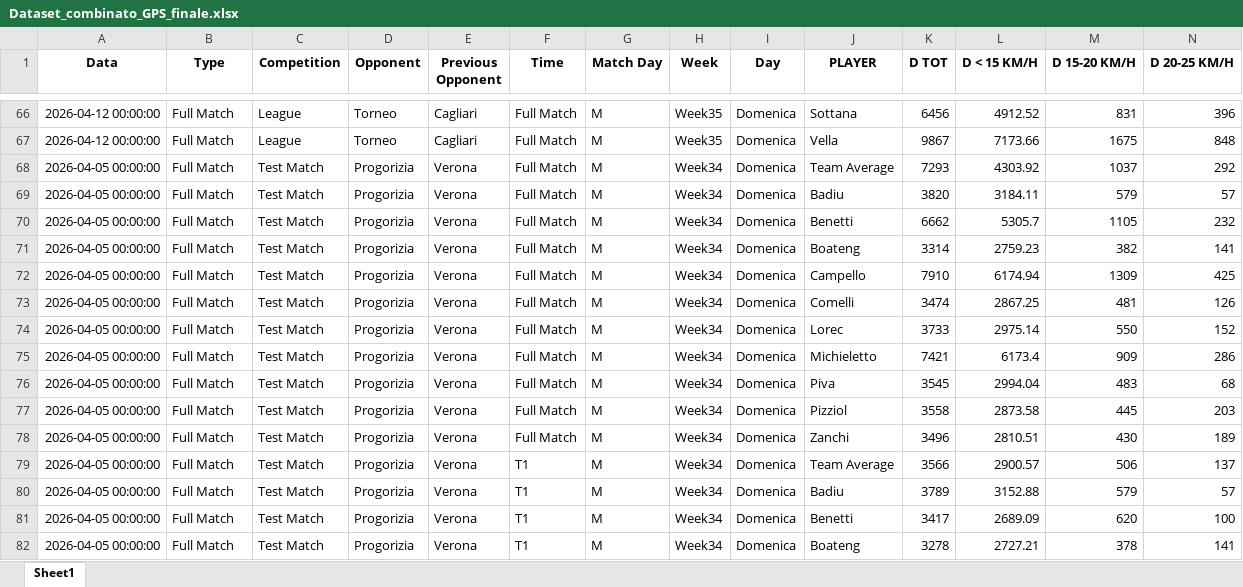
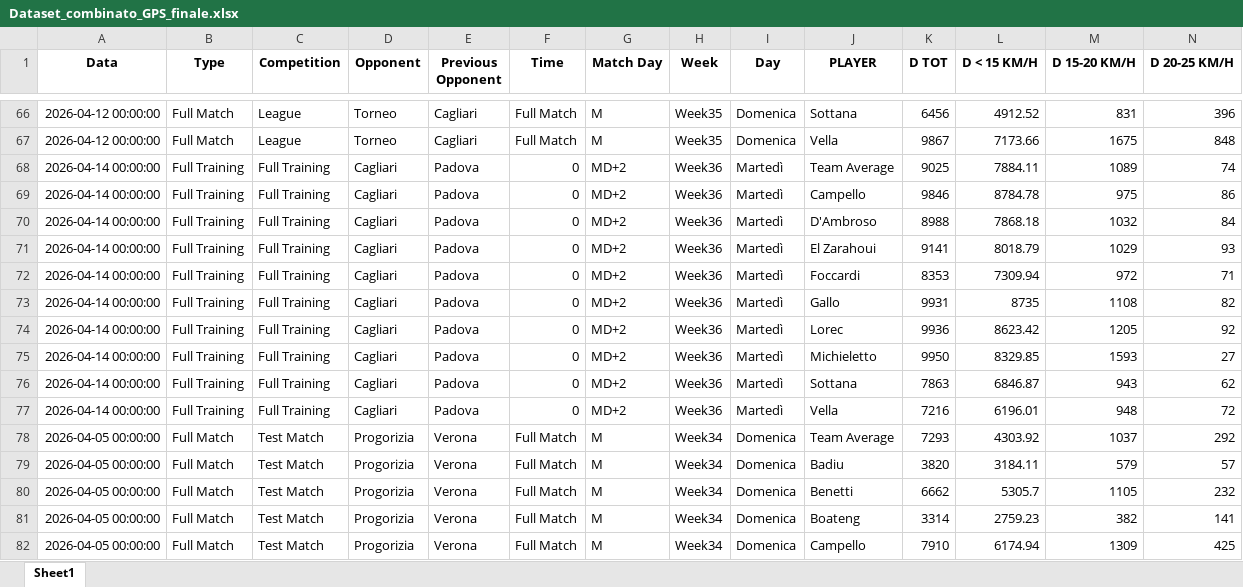
Before and after one commit to riki2016/data, an Excel workbook: Dataset_combinato_GPS_finale.xlsx, sheet Sheet1, drawn as a sheet; only a part is shown, gaps mark what is left out; the shorter side is filled out with more unchanged rows; values as stored, in another font and other column widths than the file's, no borders; rows hold the shown columns only; the diff names each change by its address in the sheet, - before the commit and + after, or states it on an @@ line.

Commit message:
Add files via upload

```diff
--- a/Dataset_combinato_GPS_finale.xlsx (sheet Sheet1)
+++ b/Dataset_combinato_GPS_finale.xlsx (sheet Sheet1)
+row 68: 2026-04-14 00:00:00 | Full Training | Full Training | Cagliari | Padova | 0 | MD+2 | Week36 | Martedì | Team Average | 9025 | 7884.11 | 1089 | 74
+row 69: 2026-04-14 00:00:00 | Full Training | Full Training | Cagliari | Padova | 0 | MD+2 | Week36 | Martedì | Campello | 9846 | 8784.78 | 975 | 86
+row 70: 2026-04-14 00:00:00 | Full Training | Full Training | Cagliari | Padova | 0 | MD+2 | Week36 | Martedì | D'Ambroso | 8988 | 7868.18 | 1032 | 84
+row 71: 2026-04-14 00:00:00 | Full Training | Full Training | Cagliari | Padova | 0 | MD+2 | Week36 | Martedì | El Zarahoui | 9141 | 8018.79 | 1029 | 93
+row 72: 2026-04-14 00:00:00 | Full Training | Full Training | Cagliari | Padova | 0 | MD+2 | Week36 | Martedì | Foccardi | 8353 | 7309.94 | 972 | 71
+row 73: 2026-04-14 00:00:00 | Full Training | Full Training | Cagliari | Padova | 0 | MD+2 | Week36 | Martedì | Gallo | 9931 | 8735 | 1108 | 82
+row 74: 2026-04-14 00:00:00 | Full Training | Full Training | Cagliari | Padova | 0 | MD+2 | Week36 | Martedì | Lorec | 9936 | 8623.42 | 1205 | 92
+row 75: 2026-04-14 00:00:00 | Full Training | Full Training | Cagliari | Padova | 0 | MD+2 | Week36 | Martedì | Michieletto | 9950 | 8329.85 | 1593 | 27
+row 76: 2026-04-14 00:00:00 | Full Training | Full Training | Cagliari | Padova | 0 | MD+2 | Week36 | Martedì | Sottana | 7863 | 6846.87 | 943 | 62
+row 77: 2026-04-14 00:00:00 | Full Training | Full Training | Cagliari | Padova | 0 | MD+2 | Week36 | Martedì | Vella | 7216 | 6196.01 | 948 | 72
```
